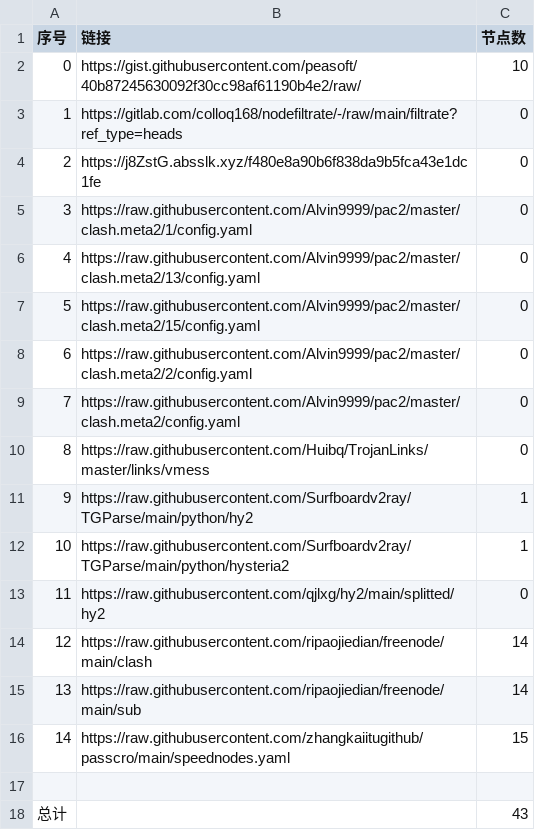
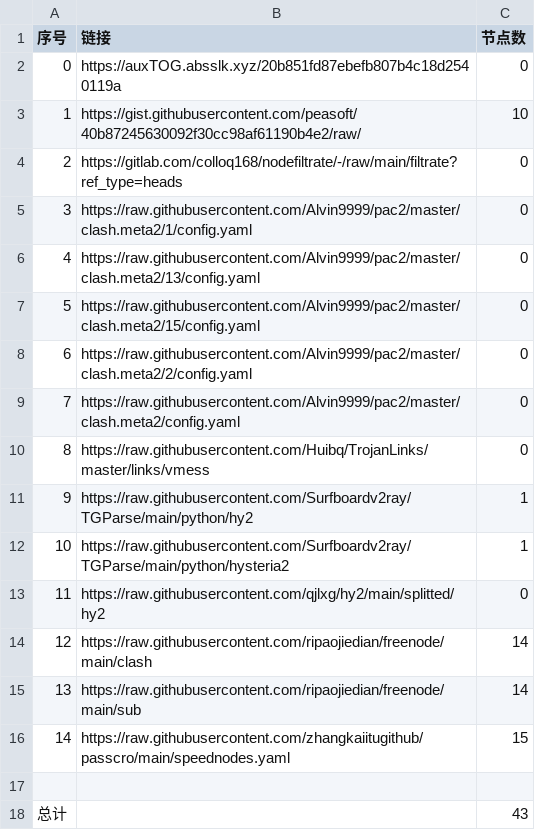
Before and after one commit to qiubei000/NoMoreWalls, a CSV file: list_result.csv, drawn as a sheet.

```diff
--- a/list_result.csv
+++ b/list_result.csv
@@ -1,5 +1,5 @@
 序号,链接,节点数
-0,https://gist.githubusercontent.com/peasoft/40b87245630092f30cc98af61190b4e2/raw/,10
-1,https://gitlab.com/colloq168/nodefiltrate/-/raw/main/filtrate?ref_type=heads,0
-2,https://j8ZstG.absslk.xyz/f480e8a90b6f838da9b5fca43e1dc1fe,0
+0,https://auxTOG.absslk.xyz/20b851fd87ebefb807b4c18d2540119a,0
+1,https://gist.githubusercontent.com/peasoft/40b87245630092f30cc98af61190b4e2/raw/,10
+2,https://gitlab.com/colloq168/nodefiltrate/-/raw/main/filtrate?ref_type=heads,0
 3,https://raw.githubusercontent.com/Alvin9999/pac2/master/clash.meta2/1/config.yaml,0
```
Also changed, not shown: 3 other files.
